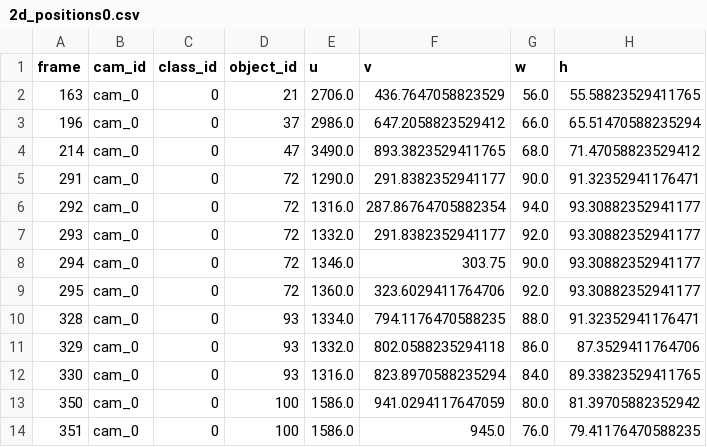
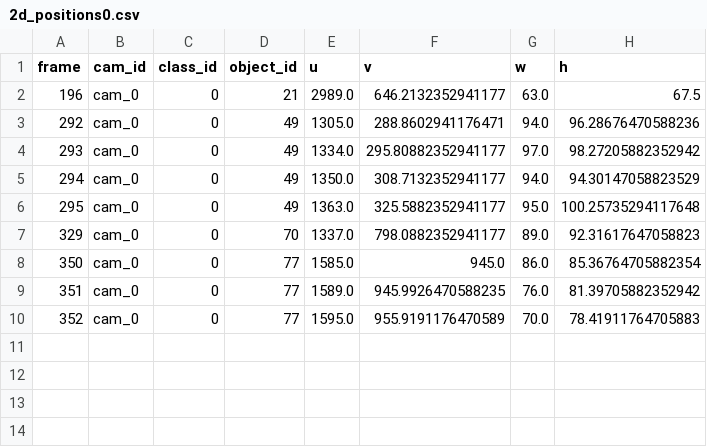
Before and after one commit to andrearenelli1/Player_tracking, a CSV file: tracking_results/tracking_2d/trajectories/2d_positions0.csv, drawn as a sheet.

```diff
--- a/tracking_results/tracking_2d/trajectories/2d_positions0.csv
+++ b/tracking_results/tracking_2d/trajectories/2d_positions0.csv
@@ -1,14 +1,10 @@
 frame,cam_id,class_id,object_id,u,v,w,h
-163,cam_0,0,21,2706.0,436.7647058823529,56.0,55.58823529411765
-196,cam_0,0,37,2986.0,647.2058823529412,66.0,65.51470588235294
-214,cam_0,0,47,3490.0,893.3823529411765,68.0,71.47058823529412
-291,cam_0,0,72,1290.0,291.8382352941177,90.0,91.32352941176471
-292,cam_0,0,72,1316.0,287.86764705882354,94.0,93.30882352941177
-293,cam_0,0,72,1332.0,291.8382352941177,92.0,93.30882352941177
-294,cam_0,0,72,1346.0,303.75,90.0,93.30882352941177
-295,cam_0,0,72,1360.0,323.6029411764706,92.0,93.30882352941177
-328,cam_0,0,93,1334.0,794.1176470588235,88.0,91.32352941176471
-329,cam_0,0,93,1332.0,802.0588235294118,86.0,87.3529411764706
-330,cam_0,0,93,1316.0,823.8970588235294,84.0,89.33823529411765
-350,cam_0,0,100,1586.0,941.0294117647059,80.0,81.39705882352942
-351,cam_0,0,100,1586.0,945.0,76.0,79.41176470588235
+196,cam_0,0,21,2989.0,646.2132352941177,63.0,67.5
+292,cam_0,0,49,1305.0,288.8602941176471,94.0,96.28676470588236
+293,cam_0,0,49,1334.0,295.80882352941177,97.0,98.27205882352942
+294,cam_0,0,49,1350.0,308.7132352941177,94.0,94.30147058823529
+295,cam_0,0,49,1363.0,325.5882352941177,95.0,100.25735294117648
+329,cam_0,0,70,1337.0,798.0882352941177,89.0,92.31617647058823
+350,cam_0,0,77,1585.0,945.0,86.0,85.36764705882354
+351,cam_0,0,77,1589.0,945.9926470588235,76.0,81.39705882352942
+352,cam_0,0,77,1595.0,955.9191176470589,70.0,78.41911764705883
```
Also changed, not shown: 4 other files.
